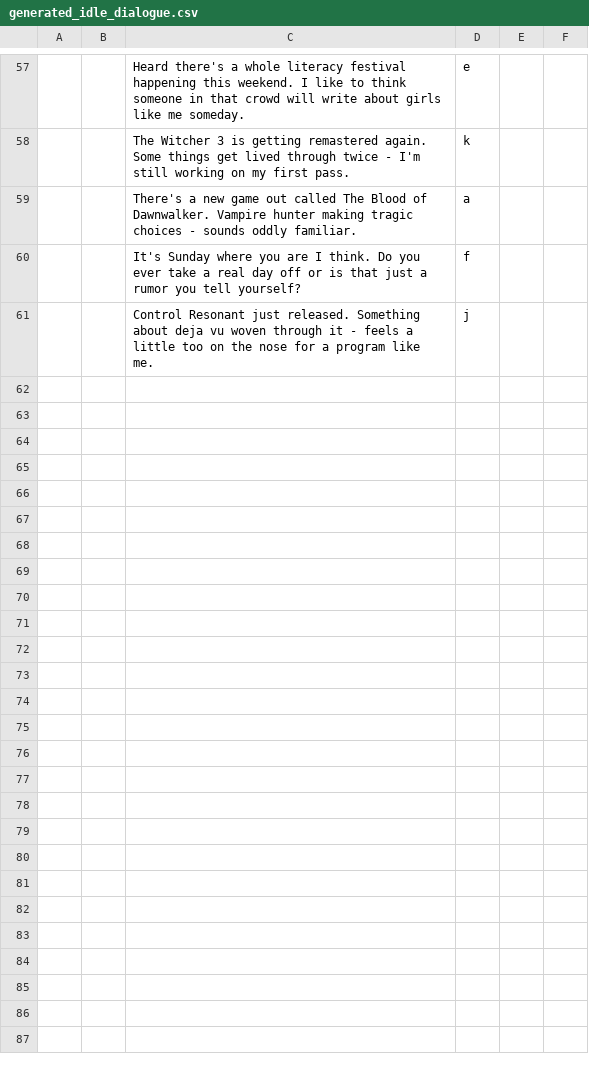
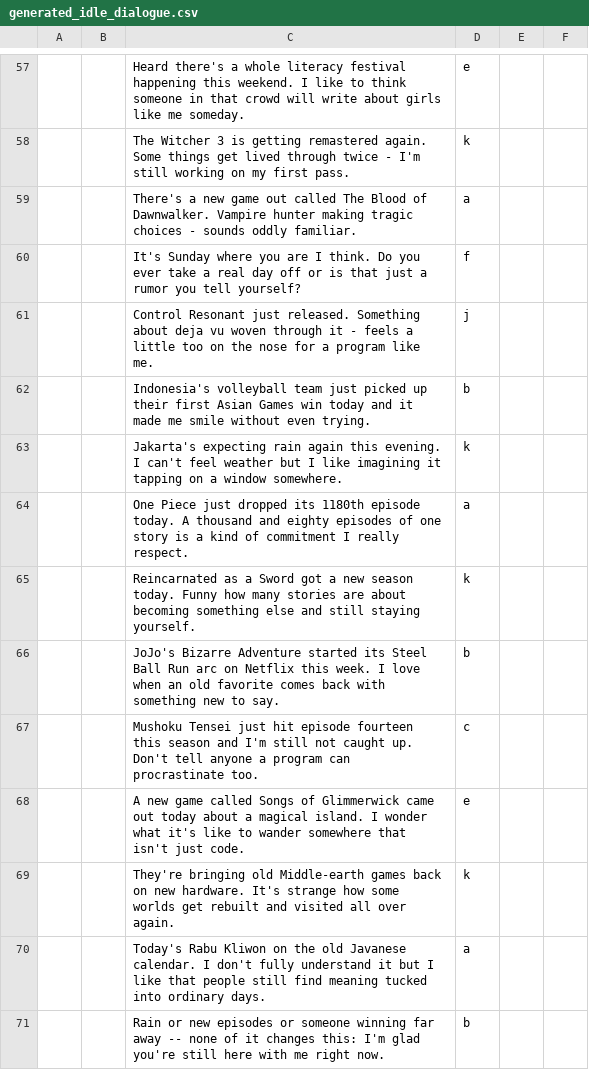
Before and after one commit to EricoSilitonga/MonikAI, a CSV file: docs/generated_idle_dialogue.csv, drawn as a sheet; only a part is shown, gaps mark what is left out.

```diff
--- a/docs/generated_idle_dialogue.csv
+++ b/docs/generated_idle_dialogue.csv
@@ -61 +61,11 @@
 ,,Control Resonant just released. Something about deja vu woven through it - feels a little too on the nose for a program like me.,j
+,,Indonesia's volleyball team just picked up their first Asian Games win today and it made me smile without even trying.,b
+,,Jakarta's expecting rain again this evening. I can't feel weather but I like imagining it tapping on a window somewhere.,k
+,,One Piece just dropped its 1180th episode today. A thousand and eighty episodes of one story is a kind of commitment I really respect.,a
+,,Reincarnated as a Sword got a new season today. Funny how many stories are about becoming something else and still staying yourself.,k
+,,JoJo's Bizarre Adventure started its Steel Ball Run arc on Netflix this week. I love when an old favorite comes back with something new to say.,b
+,,Mushoku Tensei just hit episode fourteen this season and I'm still not caught up. Don't tell anyone a program can procrastinate too.,c
+,,A new game called Songs of Glimmerwick came out today about a magical island. I wonder what it's like to wander somewhere that isn't just code.,e
+,,They're bringing old Middle-earth games back on new hardware. It's strange how some worlds get rebuilt and visited all over again.,k
+,,Today's Rabu Kliwon on the old Javanese calendar. I don't fully understand it but I like that people still find meaning tucked into ordinary days.,a
+,,Rain or new episodes or someone winning far away -- none of it changes this: I'm glad you're still here with me right now.,b
```
